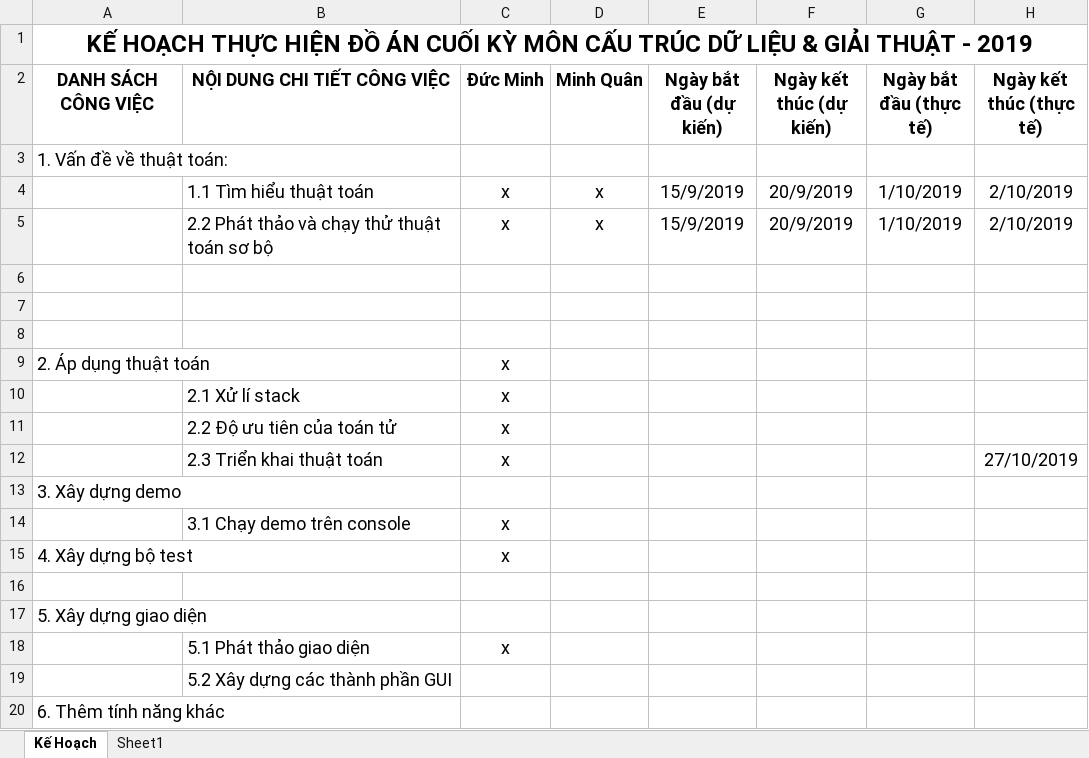
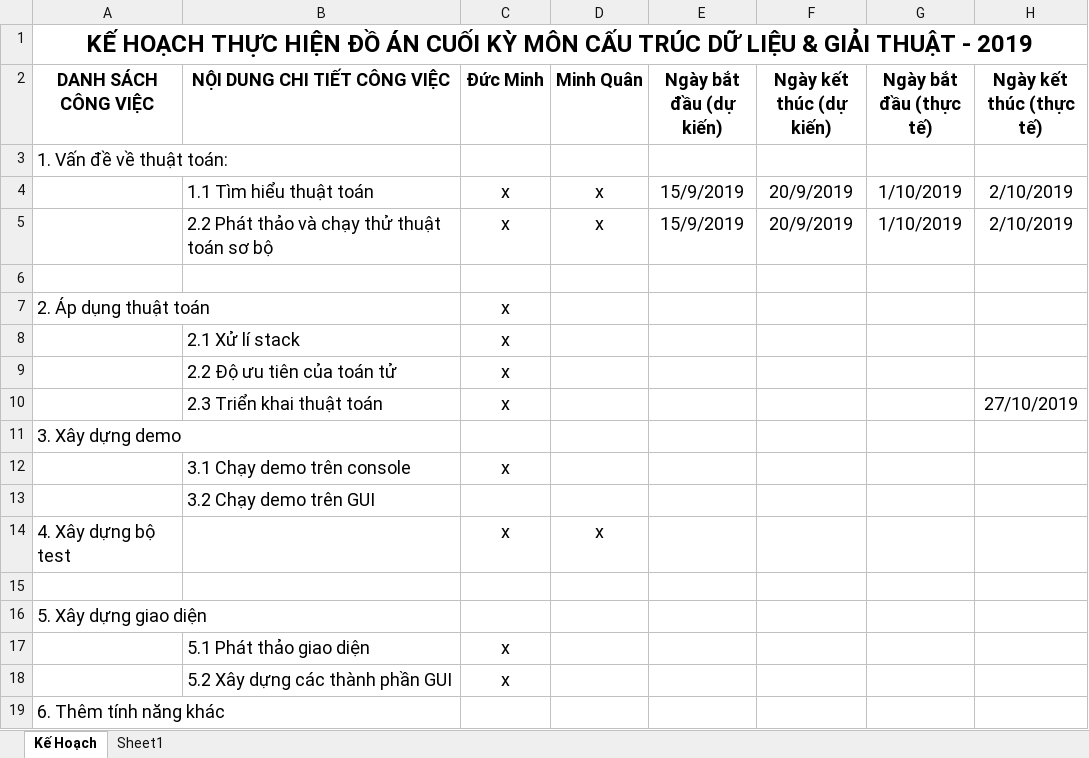
Before and after one commit to MinglePrimary/Project_CTDL, an Excel workbook: BangKeHoach-DoAnCuoiKy.xlsx, sheet Kế Hoạch, drawn as a sheet; values as stored, in another font and other column widths than the file's, no borders; removed rows and columns are numbered as before the commit, all else as after; the diff names each change by its address in the sheet, - before the commit and + after, or states it on an @@ line.

```diff
--- a/BangKeHoach-DoAnCuoiKy.xlsx (sheet Kế Hoạch)
+++ b/BangKeHoach-DoAnCuoiKy.xlsx (sheet Kế Hoạch)
-row 7: (empty)
-row 8: (empty)
+row 13:  | 3.2 Chạy demo trên GUI
-D14 (Minh Quân): (empty)
+D14 (Minh Quân): x
-C18 (Đức Minh): (empty)
+C18 (Đức Minh): x
```
Also changed, not shown: 15 other files.
